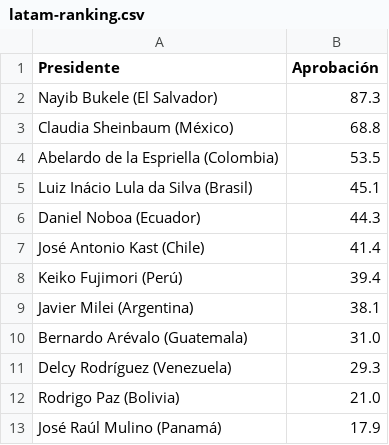
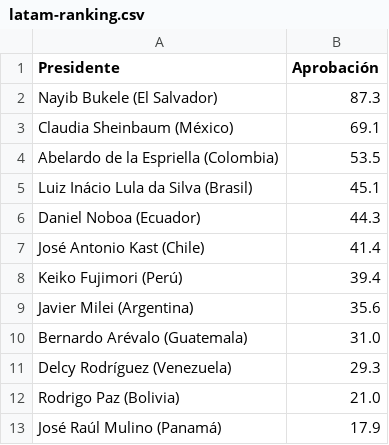
Before and after one commit to franciscolivero/ArgentinaPoliticalMonitor, a CSV file: charts_data/latam-ranking.csv, drawn as a sheet.

```diff
--- a/charts_data/latam-ranking.csv
+++ b/charts_data/latam-ranking.csv
@@ -2,3 +2,3 @@ Presidente,Aprobación
 Nayib Bukele (El Salvador),87.3
-Claudia Sheinbaum (México),68.8
+Claudia Sheinbaum (México),69.1
 Abelardo de la Espriella (Colombia),53.5
@@ -8,3 +8,3 @@ José Antonio Kast (Chile),41.4
 Keiko Fujimori (Perú),39.4
-Javier Milei (Argentina),38.1
+Javier Milei (Argentina),35.6
 Bernardo Arévalo (Guatemala),31.0
```
Also changed, not shown: charts_data/ar-approval.csv, charts_data/ar-forecast.csv, 4 other files.
